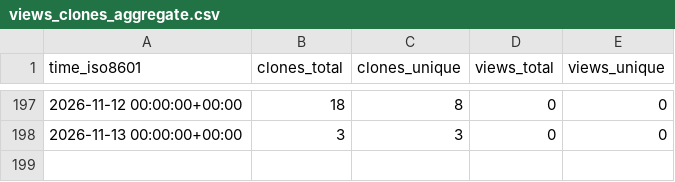
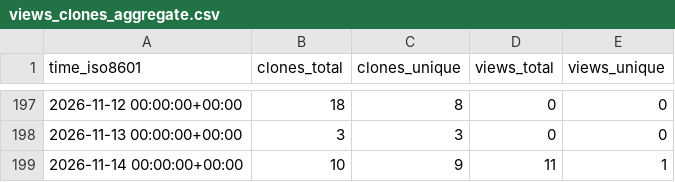
Before and after one commit to karthikChakravartula/TwoOptionRadioButton, a CSV file: karthikChakravartula/TwoOptionRadioButton/ghrs-data/views_clones_aggregate.csv, drawn as a sheet; only a part is shown, gaps mark what is left out; the diff names each change by its address in the sheet, - before the commit and + after, or states it on an @@ line.

```diff
--- a/karthikChakravartula/TwoOptionRadioButton/ghrs-data/views_clones_aggregate.csv
+++ b/karthikChakravartula/TwoOptionRadioButton/ghrs-data/views_clones_aggregate.csv
+row 199: 2026-11-14 00:00:00+00:00 | 10 | 9 | 11 | 1
```
Also changed, not shown: 1 other file.
